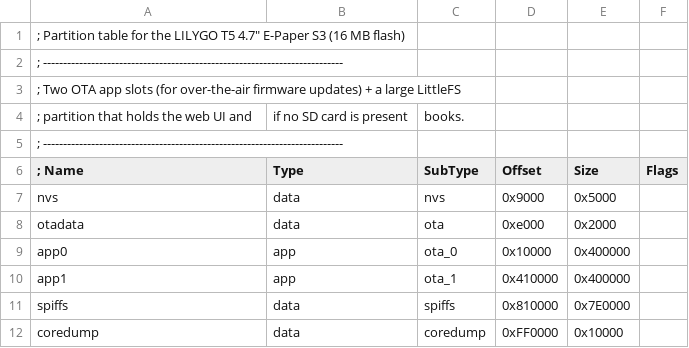
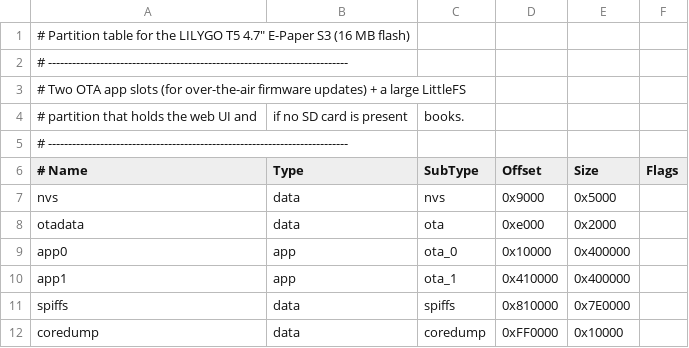
Before and after one commit to Adamlamia/esp32-s3-eink-ereader, a CSV file: partitions.csv, drawn as a sheet.

Commit message:
Add single-button gesture UX, opt-in USB drive mode; fix build (partitions comments, SD pins)

```diff
--- a/partitions.csv
+++ b/partitions.csv
@@ -1,7 +1,7 @@
-; Partition table for the LILYGO T5 4.7" E-Paper S3 (16 MB flash)
-; ---------------------------------------------------------------------------
-; Two OTA app slots (for over-the-air firmware updates) + a large LittleFS
-; partition that holds the web UI and, if no SD card is present, books.
-; ---------------------------------------------------------------------------
-; Name,   Type, SubType,  Offset,   Size,    Flags
+# Partition table for the LILYGO T5 4.7" E-Paper S3 (16 MB flash)
+# ---------------------------------------------------------------------------
+# Two OTA app slots (for over-the-air firmware updates) + a large LittleFS
+# partition that holds the web UI and, if no SD card is present, books.
+# ---------------------------------------------------------------------------
+# Name,   Type, SubType,  Offset,   Size,    Flags
 nvs,      data, nvs,      0x9000,   0x5000,
```
Also changed, not shown: 7 other files.
